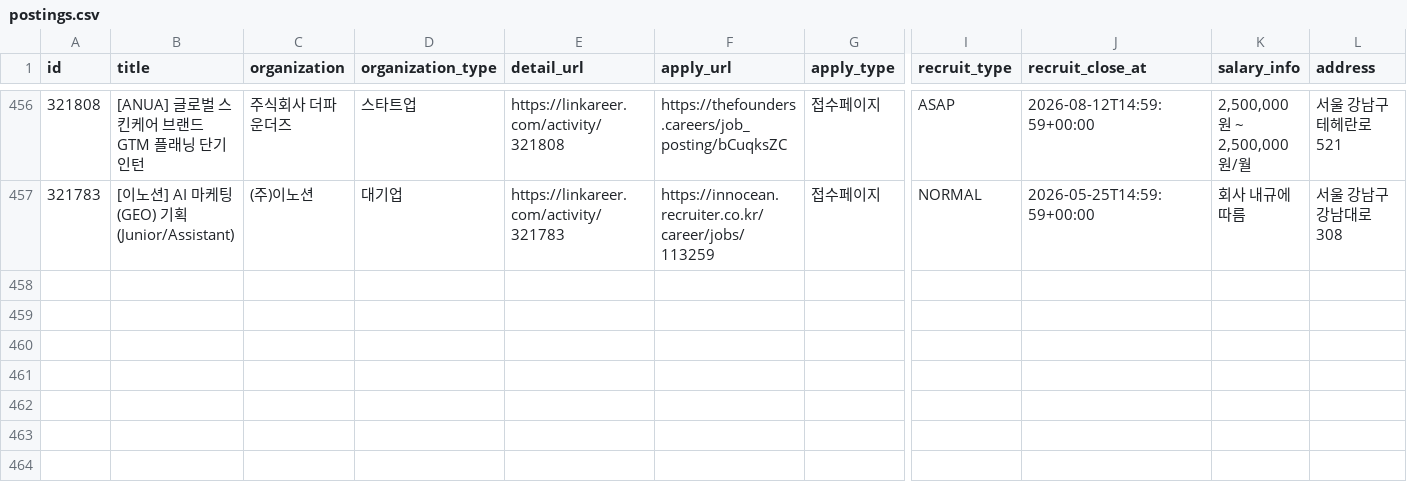
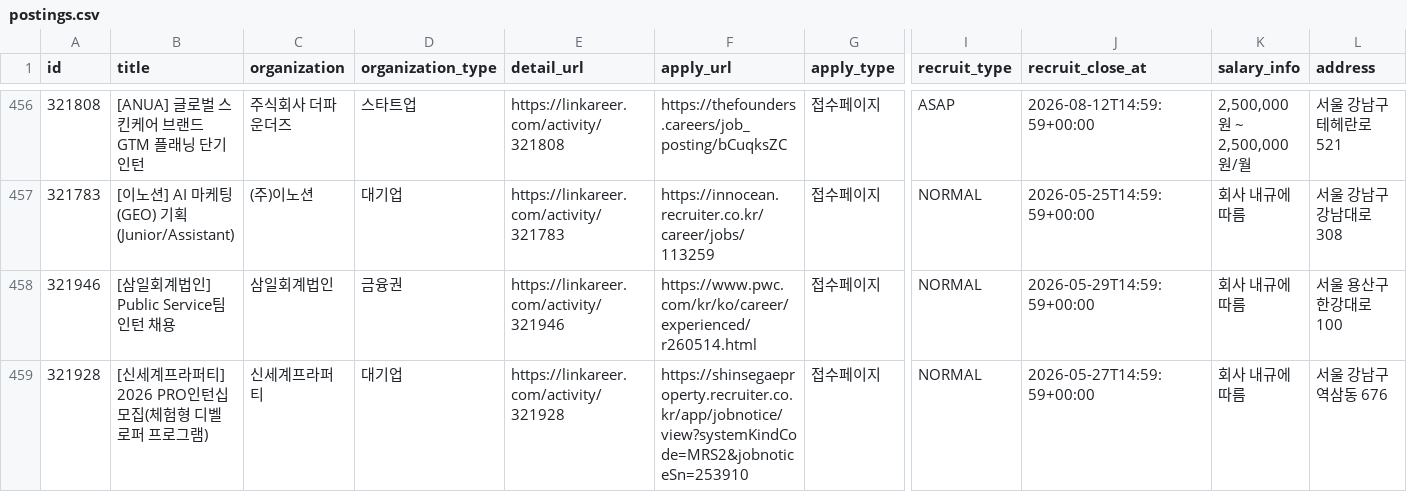
Before and after one commit to nukktae/intern-korea, a CSV file: postings.csv, drawn as a sheet; only a part is shown, gaps mark what is left out; rows hold the shown columns only; the diff names each change by its address in the sheet, - before the commit and + after, or states it on an @@ line.

```diff
--- a/postings.csv
+++ b/postings.csv
+row 458: 321946 | [삼일회계법인] Public Service팀 인턴 채용 | 삼일회계법인 | 금융권 | https://linkareer.com/activity/321946 | https://www.pwc.com/kr/ko/career/experienced/r260514.html | 접수페이지 | NORMAL | 2026-05-29T14:59:59+00:00 | 회사 내규에 따름 | 서울 용산구 한강대로 100
+row 459: 321928 | [신세계프라퍼티] 2026 PRO인턴십 모집(체험형 디벨로퍼 프로그램) | 신세계프라퍼티 | 대기업 | https://linkareer.com/activity/321928 | https://shinsegaeproperty.recruiter.co.kr/app/jobnotice/view?systemKindCode=MRS2&jobnoticeSn=253910 | 접수페이지 | NORMAL | 2026-05-27T14:59:59+00:00 | 회사 내규에 따름 | 서울 강남구 역삼동 676
```
Also changed, not shown: 3 other files.
